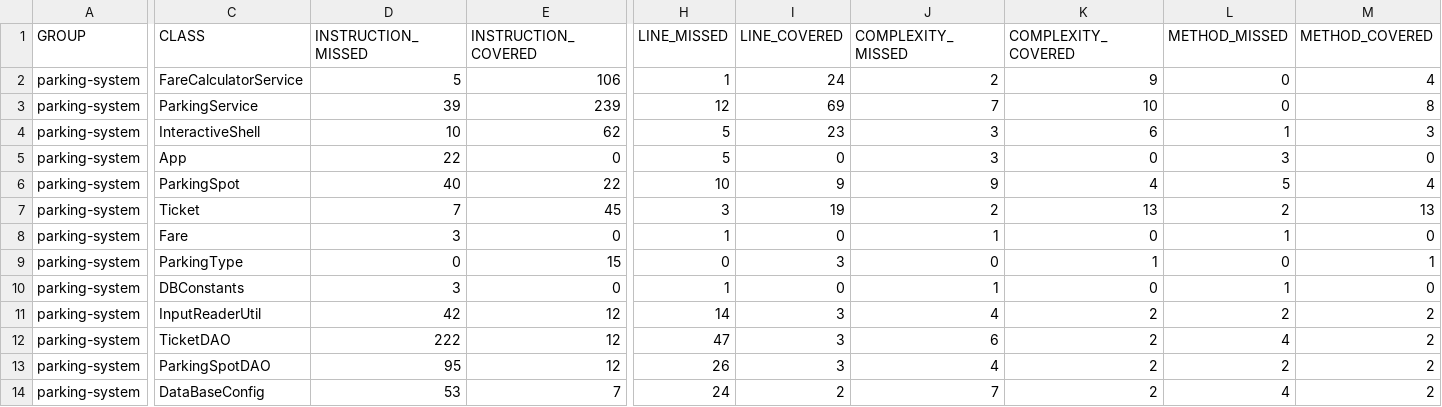
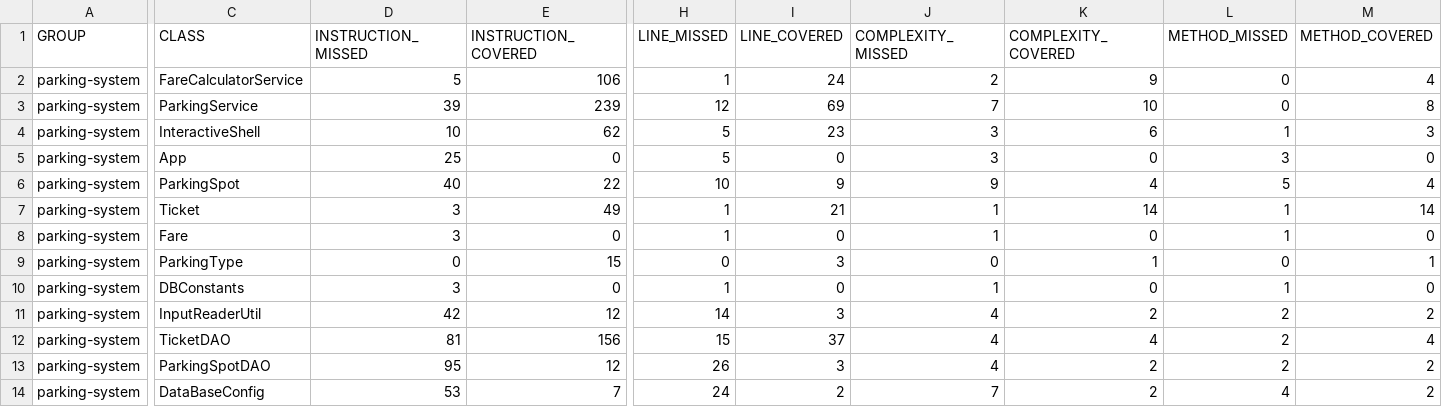
Before and after one commit to SamuelCallWind/callu-samuel-tester-Java, a CSV file: target/site/jacoco/jacoco.csv, drawn as a sheet; only a part is shown, gaps mark what is left out; the diff covers the shown part only; the diff names each change by its address in the sheet, - before the commit and + after, or states it on an @@ line.

Commit message:
added test for the getTicket method in TicketDAO

```diff
--- a/target/site/jacoco/jacoco.csv
+++ b/target/site/jacoco/jacoco.csv
-D5 (INSTRUCTION_MISSED): 22
+D5 (INSTRUCTION_MISSED): 25
-D7 (INSTRUCTION_MISSED): 7
+D7 (INSTRUCTION_MISSED): 3
-E7 (INSTRUCTION_COVERED): 45
+E7 (INSTRUCTION_COVERED): 49
-H7 (LINE_MISSED): 3
+H7 (LINE_MISSED): 1
-I7 (LINE_COVERED): 19
+I7 (LINE_COVERED): 21
-J7 (COMPLEXITY_MISSED): 2
+J7 (COMPLEXITY_MISSED): 1
-K7 (COMPLEXITY_COVERED): 13
+K7 (COMPLEXITY_COVERED): 14
-L7 (METHOD_MISSED): 2
+L7 (METHOD_MISSED): 1
-M7 (METHOD_COVERED): 13
+M7 (METHOD_COVERED): 14
-D12 (INSTRUCTION_MISSED): 222
+D12 (INSTRUCTION_MISSED): 81
-E12 (INSTRUCTION_COVERED): 12
+E12 (INSTRUCTION_COVERED): 156
-H12 (LINE_MISSED): 47
+H12 (LINE_MISSED): 15
-I12 (LINE_COVERED): 3
+I12 (LINE_COVERED): 37
-J12 (COMPLEXITY_MISSED): 6
+J12 (COMPLEXITY_MISSED): 4
-K12 (COMPLEXITY_COVERED): 2
+K12 (COMPLEXITY_COVERED): 4
-L12 (METHOD_MISSED): 4
+L12 (METHOD_MISSED): 2
-M12 (METHOD_COVERED): 2
+M12 (METHOD_COVERED): 4
```
Also changed, not shown: 2 edited cells elsewhere in this file, 37 other files.
